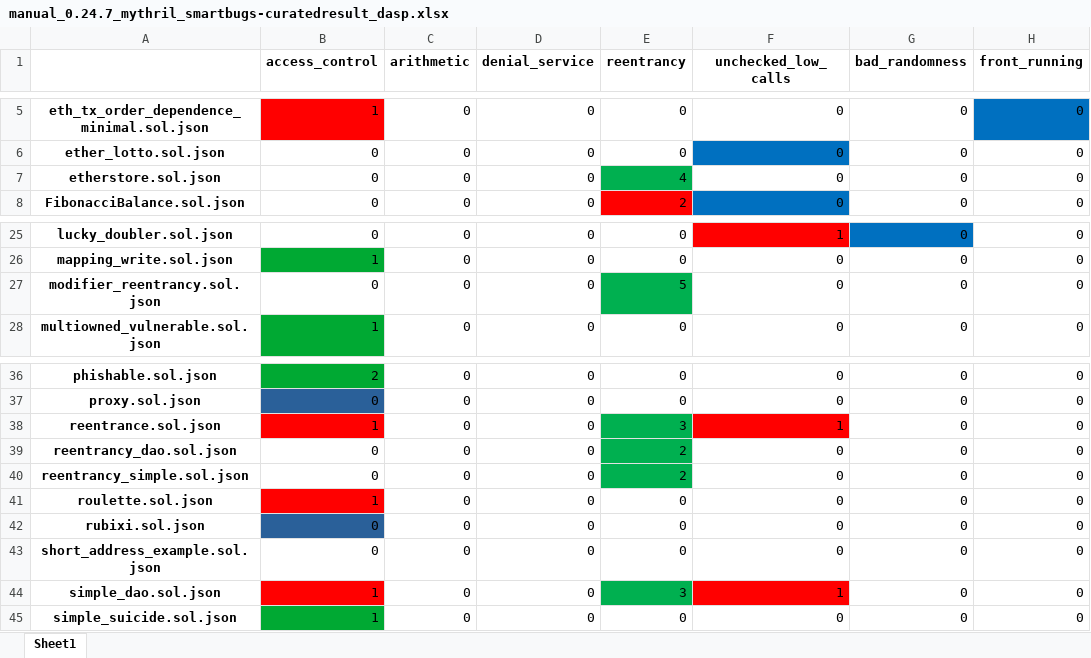
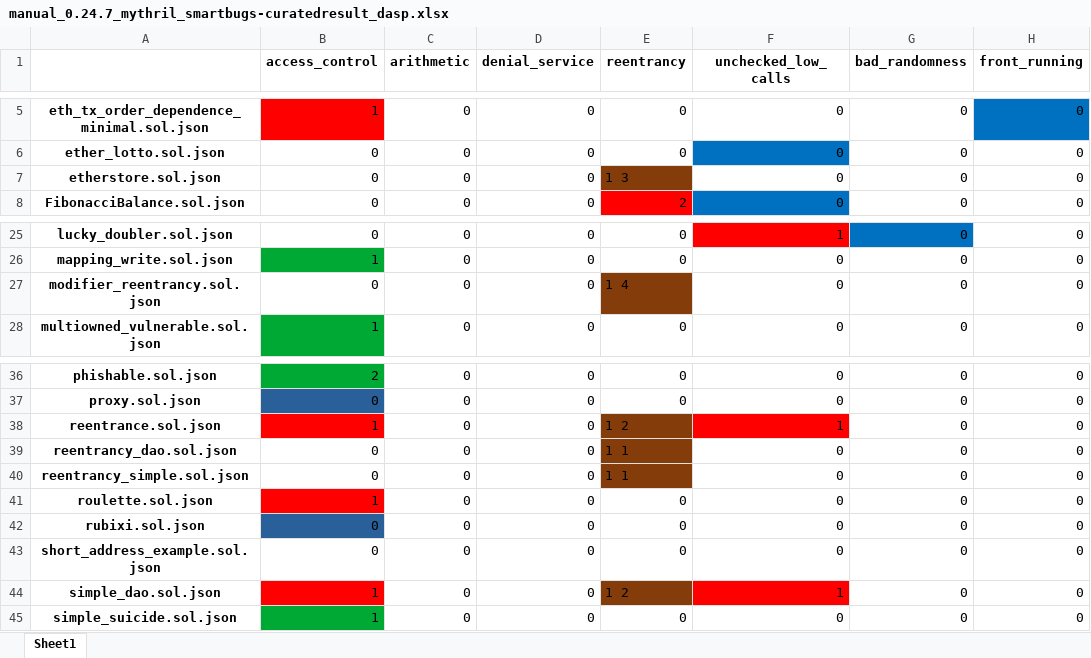
Before and after one commit to drinith/analysis_mestrado, an Excel workbook: mythril/0.24.7_smartbugs-curated/manual_0.24.7_mythril_smartbugs-curatedresult_dasp.xlsx, sheet Sheet1, drawn as a sheet; only a part is shown, gaps mark what is left out; values as stored, in another font and other column widths than the file's, no borders; the diff names each change by its address in the sheet, - before the commit and + after, or states it on an @@ line.

Commit message:
fazendo a analise manual mythril

```diff
--- a/mythril/0.24.7_smartbugs-curated/manual_0.24.7_mythril_smartbugs-curatedresult_dasp.xlsx (sheet Sheet1)
+++ b/mythril/0.24.7_smartbugs-curated/manual_0.24.7_mythril_smartbugs-curatedresult_dasp.xlsx (sheet Sheet1)
-E7 (reentrancy): 4
+E7 (reentrancy): 1 3
-E7 fill: #00B050
+E7 fill: #843C0B
-E27 (reentrancy): 5
+E27 (reentrancy): 1 4
-E27 fill: #00B050
+E27 fill: #843C0B
-E38 (reentrancy): 3
+E38 (reentrancy): 1 2
-E38:E40 fill: #00B050
+E38:E40 fill: #843C0B
-E39:E40 (reentrancy): 2
+E39:E40 (reentrancy): 1 1
-E44 (reentrancy): 3
+E44 (reentrancy): 1 2
-E44 fill: #00B050
+E44 fill: #843C0B
```
Also changed, not shown: 1 other file.
